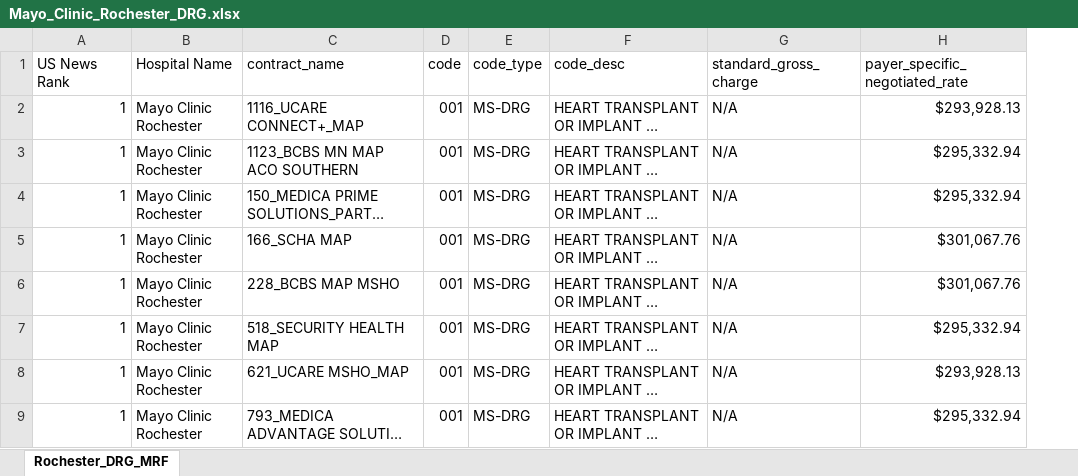
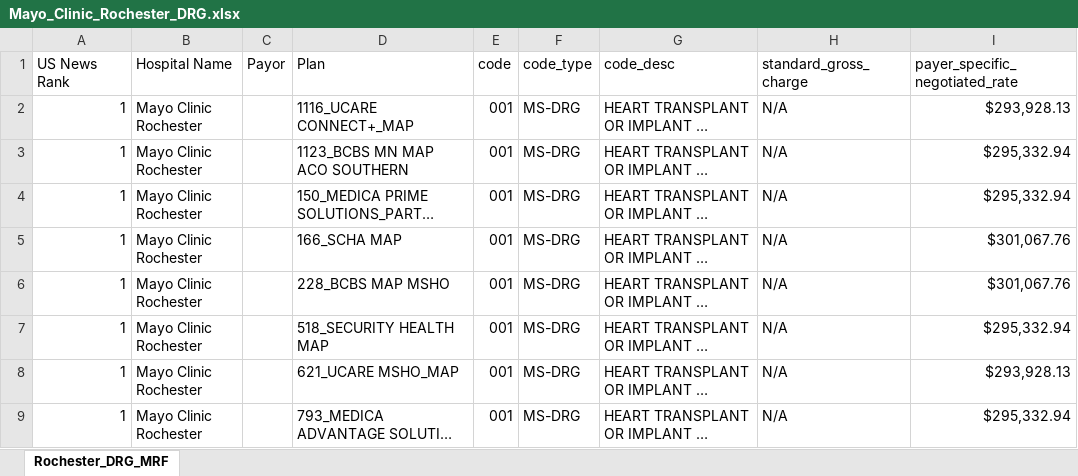
Before and after one commit to lmankiwskyj/Price_Transparency_Analysis, an Excel workbook: Mayo_Clinic_Rochester_DRG.xlsx, sheet Rochester_DRG_MRF, drawn as a sheet; only a part is shown; long unchanged cells end in …; values as stored, in another font and other column widths than the file's, no cell formats; addresses are those after the commit; the diff names each change by its address in the sheet, - before the commit and + after, or states it on an @@ line.

```diff
--- a/Mayo_Clinic_Rochester_DRG.xlsx (sheet Rochester_DRG_MRF)
+++ b/Mayo_Clinic_Rochester_DRG.xlsx (sheet Rochester_DRG_MRF)
+column C (Payor), empty
-D1: contract_name
+D1: Plan
```
Also changed, not shown: cell formats, 2 other files.
